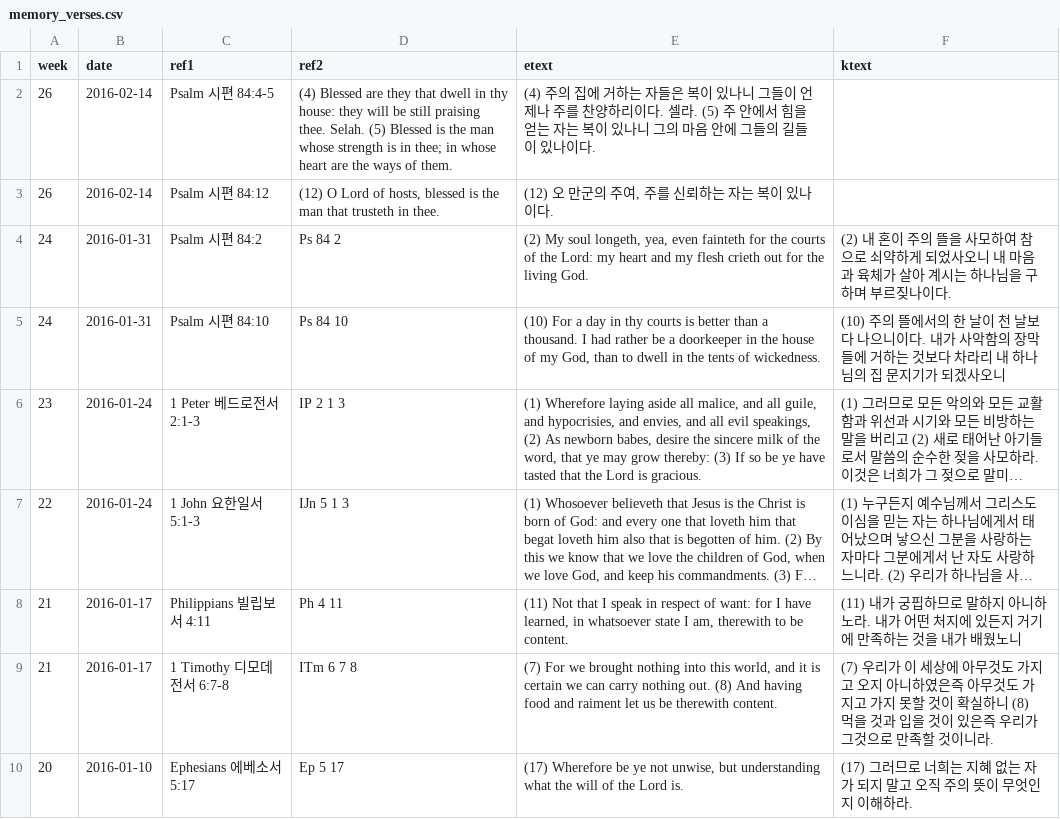
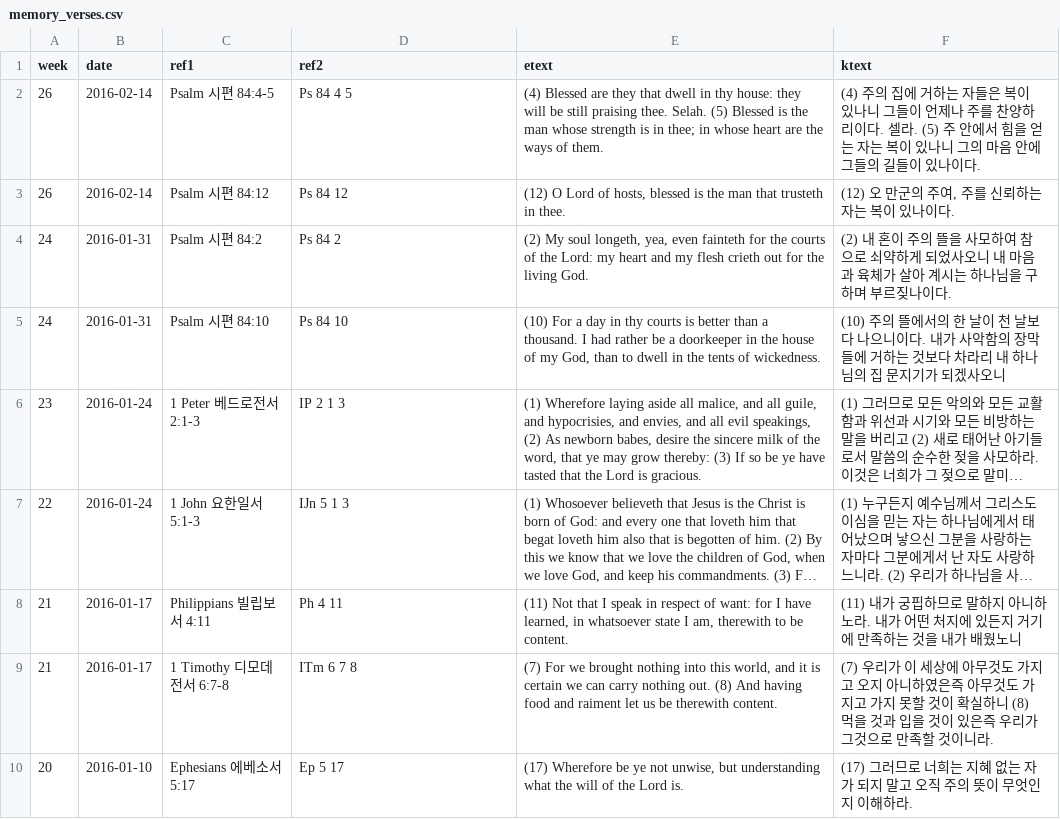
Before and after one commit to Hohyun/IIBC_Weekly_Verses, a CSV file: memory_verses.csv, drawn as a sheet; only a part is shown; long unchanged cells end in ….

Commit message:
verses fix

```diff
--- a/memory_verses.csv
+++ b/memory_verses.csv
@@ -1,4 +1,4 @@
 week,date,ref1,ref2,etext,ktext
-26,2016-02-14,"Psalm 시편 84:4-5","(4) Blessed are they that dwell in thy house: they will be still praising thee. Selah. (5) Blessed is the man whose strength is in thee; in whose heart are the ways of them.","(4) 주의 집에 거하는 자들은 복이 있나니 그들이 언제나 주를 찬양하리이다. 셀라. (5) 주 안에서 힘을 얻는 자는 복이 있나니 그의 마음 안에 그들의 길들이 있나이다."
-26,2016-02-14,"Psalm 시편 84:12","(12) O Lord of hosts, blessed is the man that trusteth in thee.","(12) 오 만군의 주여, 주를 신뢰하는 자는 복이 있나이다."
+26,2016-02-14,"Psalm 시편 84:4-5","Ps 84 4 5","(4) Blessed are they that dwell in thy house: they will be still praising thee. Selah. (5) Blessed is the man whose strength is in thee; in whose heart are the ways of them.","(4) 주의 집에 거하는 자들은 복이 있나니 그들이 언제나 주를 찬양하리이다. 셀라. (5) 주 안에서 힘을 얻는 자는 복이 있나니 그의 마음 안에 그들의 길들이 있나이다."
+26,2016-02-14,"Psalm 시편 84:12","Ps 84 12","(12) O Lord of hosts, blessed is the man that trusteth in thee.","(12) 오 만군의 주여, 주를 신뢰하는 자는 복이 있나이다."
 24,2016-01-31,"Psalm 시편 84:2","Ps 84 2","(2) My soul longeth, yea, even fainteth for the courts of the Lord: my heart and my flesh crieth out for the living God.","(2) 내 혼이 주의 뜰을 사모하여 참으로 쇠약하게 되었사오니 내 마음과 육체가 살아 계시는 하나님을 구하며 부르짖나이다."
```
